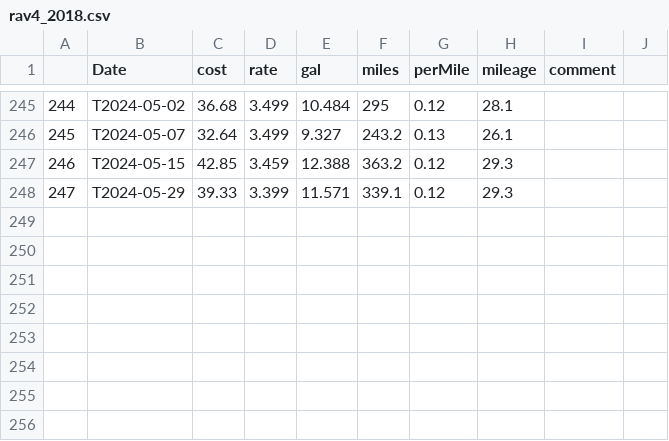
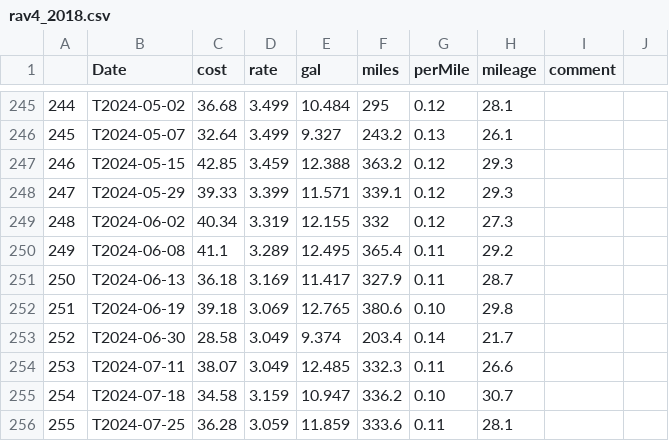
Before and after one commit to nhoteling/gasreceipts, a CSV file: data/rav4_2018.csv, drawn as a sheet; only a part is shown, gaps mark what is left out.

```diff
--- a/data/rav4_2018.csv
+++ b/data/rav4_2018.csv
@@ -248 +248,9 @@
 247,T2024-05-29,39.33,3.399,11.571,339.1,0.12,29.3,,
+248,T2024-06-02,40.34,3.319,12.155,332,0.12,27.3,,
+249,T2024-06-08,41.1,3.289,12.495,365.4,0.11,29.2,,
+250,T2024-06-13,36.18,3.169,11.417,327.9,0.11,28.7,,
+251,T2024-06-19,39.18,3.069,12.765,380.6,0.10,29.8,,
+252,T2024-06-30,28.58,3.049,9.374,203.4,0.14,21.7,,
+253,T2024-07-11,38.07,3.049,12.485,332.3,0.11,26.6,,
+254,T2024-07-18,34.58,3.159,10.947,336.2,0.10,30.7,,
+255,T2024-07-25,36.28,3.059,11.859,333.6,0.11,28.1,,
```
Also changed, not shown: 6 other files.
